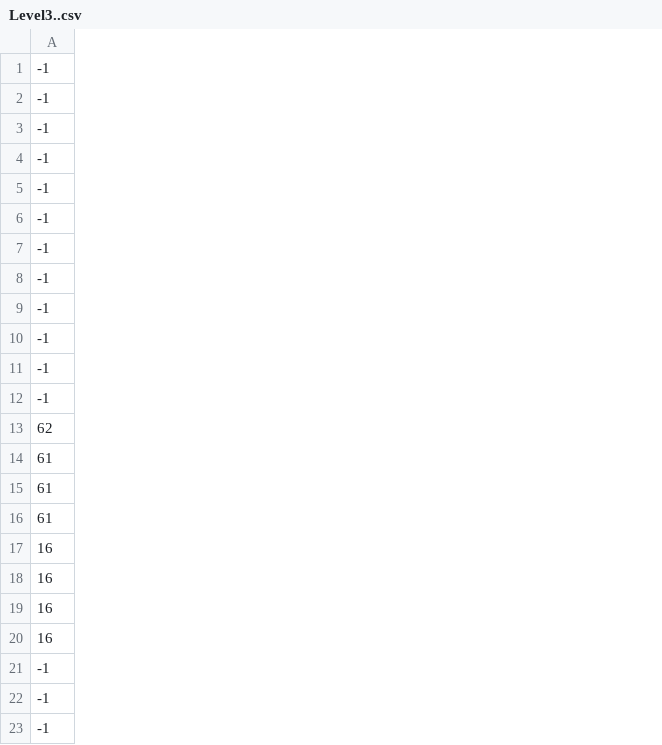
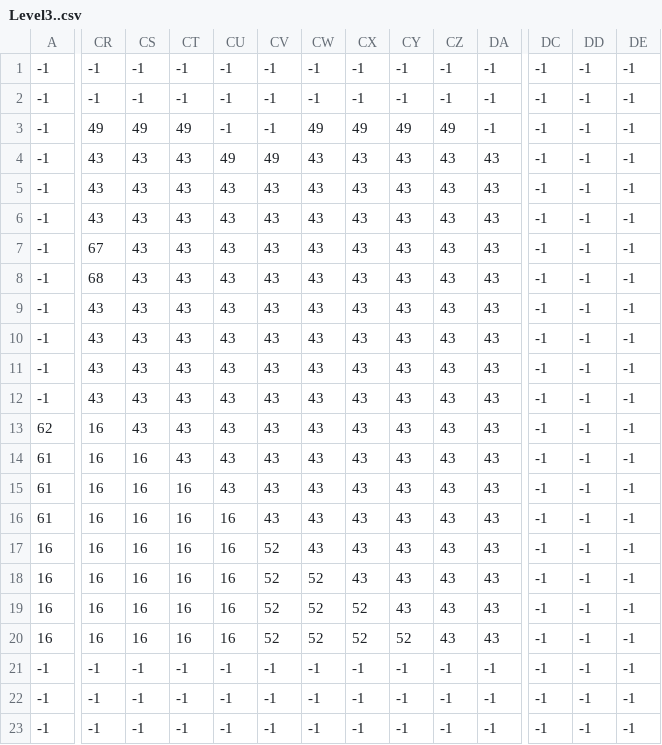
Before and after one commit to ROCMondriaanTIN/project-greenfoot-game-Rasjaad, a CSV file: tilemap/Level3..csv, drawn as a sheet; only a part is shown, gaps mark what is left out; the diff covers the shown part only; the diff names each change by its address in the sheet, - before the commit and + after, or states it on an @@ line.

Commit message:
Speler en level toegevoegd

```diff
--- a/tilemap/Level3..csv
+++ b/tilemap/Level3..csv
+column CR, rows 1-23: -1 | -1 | 49 | 43 | 43 | 43 | 67 | 68 | 43 | 43 | 43 | 43 | 16 | 16 | 16 | 16 | 16 | 16 | 16 | 16 | -1 | -1 | -1
+column CS, rows 1-23: -1 | -1 | 49 | 43 | 43 | 43 | 43 | 43 | 43 | 43 | 43 | 43 | 43 | 16 | 16 | 16 | 16 | 16 | 16 | 16 | -1 | -1 | -1
+column CT, rows 1-23: -1 | -1 | 49 | 43 | 43 | 43 | 43 | 43 | 43 | 43 | 43 | 43 | 43 | 43 | 16 | 16 | 16 | 16 | 16 | 16 | -1 | -1 | -1
+column CU, rows 1-23: -1 | -1 | -1 | 49 | 43 | 43 | 43 | 43 | 43 | 43 | 43 | 43 | 43 | 43 | 43 | 16 | 16 | 16 | 16 | 16 | -1 | -1 | -1
+column CV, rows 1-23: -1 | -1 | -1 | 49 | 43 | 43 | 43 | 43 | 43 | 43 | 43 | 43 | 43 | 43 | 43 | 43 | 52 | 52 | 52 | 52 | -1 | -1 | -1
+column CW, rows 1-23: -1 | -1 | 49 | 43 | 43 | 43 | 43 | 43 | 43 | 43 | 43 | 43 | 43 | 43 | 43 | 43 | 43 | 52 | 52 | 52 | -1 | -1 | -1
+column CX, rows 1-23: -1 | -1 | 49 | 43 | 43 | 43 | 43 | 43 | 43 | 43 | 43 | 43 | 43 | 43 | 43 | 43 | 43 | 43 | 52 | 52 | -1 | -1 | -1
+column CY, rows 1-23: -1 | -1 | 49 | 43 | 43 | 43 | 43 | 43 | 43 | 43 | 43 | 43 | 43 | 43 | 43 | 43 | 43 | 43 | 43 | 52 | -1 | -1 | -1
+column CZ, rows 1-23: -1 | -1 | 49 | 43 | 43 | 43 | 43 | 43 | 43 | 43 | 43 | 43 | 43 | 43 | 43 | 43 | 43 | 43 | 43 | 43 | -1 | -1 | -1
+column DA, rows 1-23: -1 | -1 | -1 | 43 | 43 | 43 | 43 | 43 | 43 | 43 | 43 | 43 | 43 | 43 | 43 | 43 | 43 | 43 | 43 | 43 | -1 | -1 | -1
+column DC, rows 1-23: all -1
+column DD, rows 1-23: all -1
+column DE, rows 1-23: all -1
```
Also changed, not shown: 3 added columns and 2 edited cells elsewhere in this file, 36 other files.
